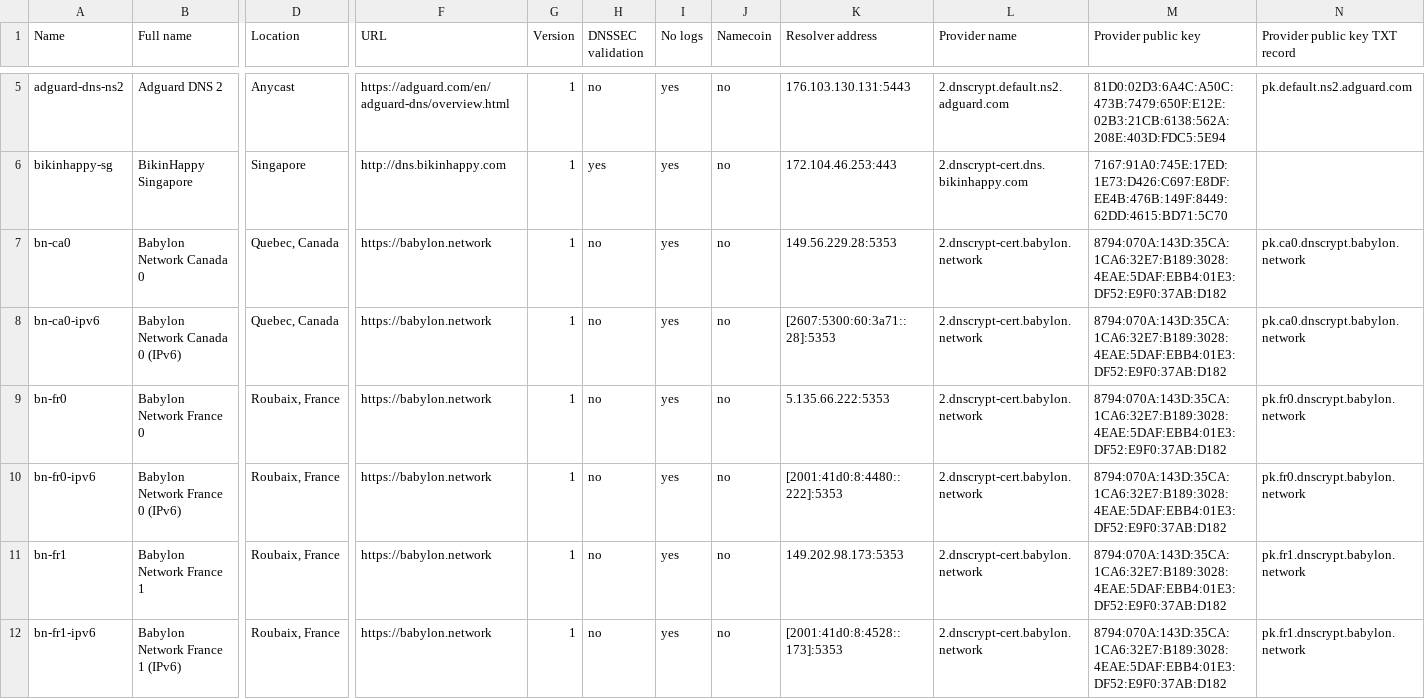
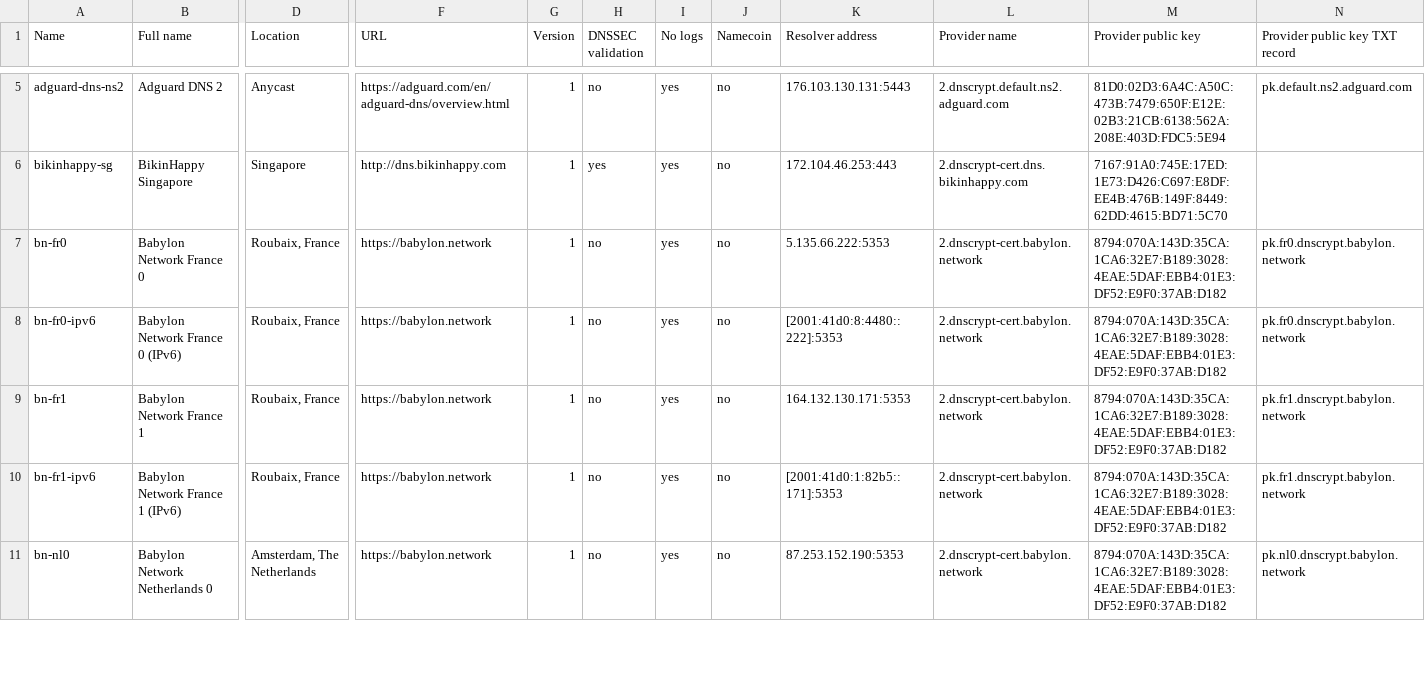
Before and after one commit to SVoxel/R7800, a CSV file: package/dnscrypt-proxy/files/dnscrypt-resolvers.csv, drawn as a sheet; only a part is shown, gaps mark what is left out; removed rows and columns are numbered as before the commit, all else as after; rows hold the shown columns only; the diff covers the shown part only; the diff names each change by its address in the sheet, - before the commit and + after, or states it on an @@ line.

Commit message:
Version 1.0.2.34SF

```diff
--- a/package/dnscrypt-proxy/files/dnscrypt-resolvers.csv
+++ b/package/dnscrypt-proxy/files/dnscrypt-resolvers.csv
-row 7: bn-ca0 | Babylon Network Canada 0 | Quebec, Canada | https://babylon.network | 1 | no | yes | no | 149.56.229.28:5353 | 2.dnscrypt-cert.babylon.network | 8794:070A:143D:35CA:1CA6:32E7:B189:3028:4EAE:5DAF:EBB4:01E3:DF52:E9F0:37AB:D182 | pk.ca0.dnscrypt.babylon.network
-row 8: bn-ca0-ipv6 | Babylon Network Canada 0 (IPv6) | Quebec, Canada | https://babylon.network | 1 | no | yes | no | [2607:5300:60:3a71::28]:5353 | 2.dnscrypt-cert.babylon.network | 8794:070A:143D:35CA:1CA6:32E7:B189:3028:4EAE:5DAF:EBB4:01E3:DF52:E9F0:37AB:D182 | pk.ca0.dnscrypt.babylon.network
-K9 (Resolver address): 149.202.98.173:5353
+K9 (Resolver address): 164.132.130.171:5353
-K10 (Resolver address): [2001:41d0:8:4528::173]:5353
+K10 (Resolver address): [2001:41d0:1:82b5::171]:5353
+row 11: bn-nl0 | Babylon Network Netherlands 0 | Amsterdam, The Netherlands | https://babylon.network | 1 | no | yes | no | 87.253.152.190:5353 | 2.dnscrypt-cert.babylon.network | 8794:070A:143D:35CA:1CA6:32E7:B189:3028:4EAE:5DAF:EBB4:01E3:DF52:E9F0:37AB:D182 | pk.nl0.dnscrypt.babylon.network
```
Also changed, not shown: 4 added rows and 4 removed rows elsewhere in this file, 4 other files.
